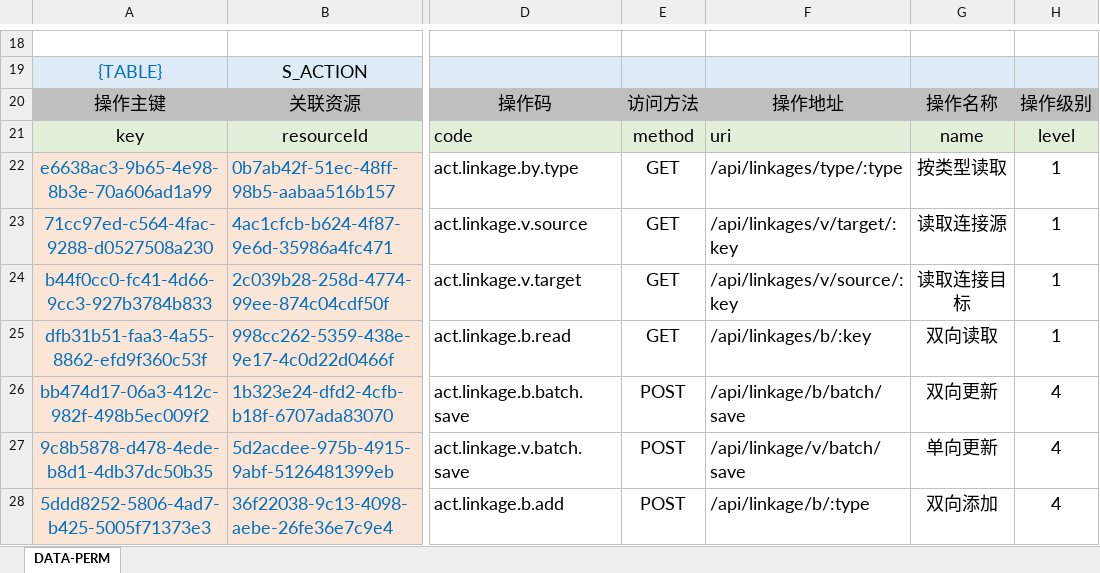
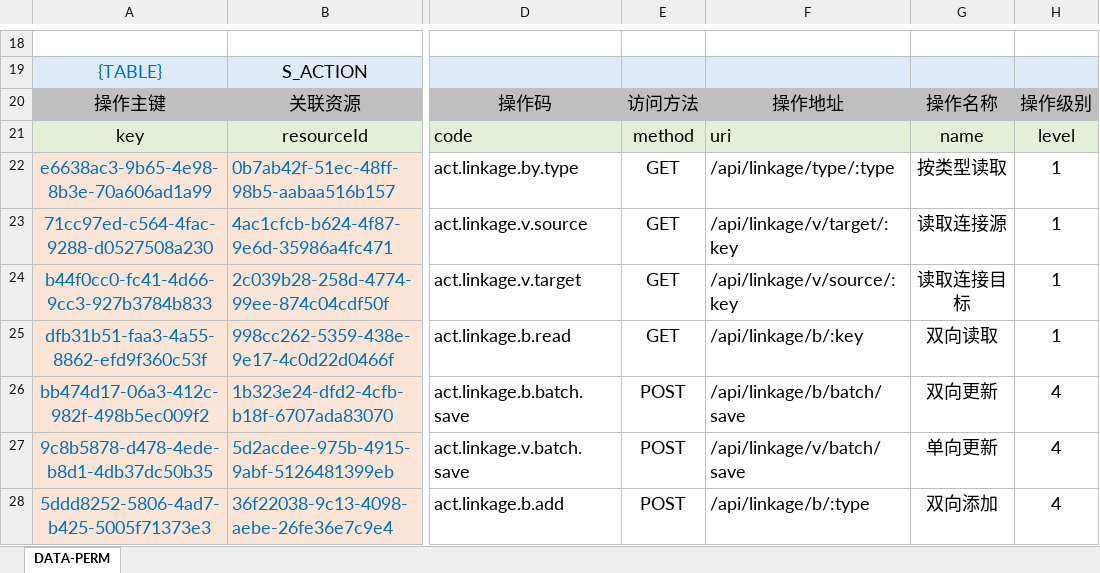
Before and after one commit to silentbalanceyh/vertx-zero, an Excel workbook: vertx-pin/zero-ambient/src/main/resources/plugin/ambient/oob/cab/x.linkage.xlsx, sheet DATA-PERM, drawn as a sheet; only a part is shown, gaps mark what is left out; values as stored, in another font and other column widths than the file's, no borders; the diff names each change by its address in the sheet, - before the commit and + after, or states it on an @@ line.

Commit message:
linkage

```diff
--- a/vertx-pin/zero-ambient/src/main/resources/plugin/ambient/oob/cab/x.linkage.xlsx (sheet DATA-PERM)
+++ b/vertx-pin/zero-ambient/src/main/resources/plugin/ambient/oob/cab/x.linkage.xlsx (sheet DATA-PERM)
-F22: /api/linkages/type/:type
+F22: /api/linkage/type/:type
-F23: /api/linkages/v/target/:key
+F23: /api/linkage/v/target/:key
-F24: /api/linkages/v/source/:key
+F24: /api/linkage/v/source/:key
-F25: /api/linkages/b/:key
+F25: /api/linkage/b/:key
```
Also changed, not shown: 1 other file.
